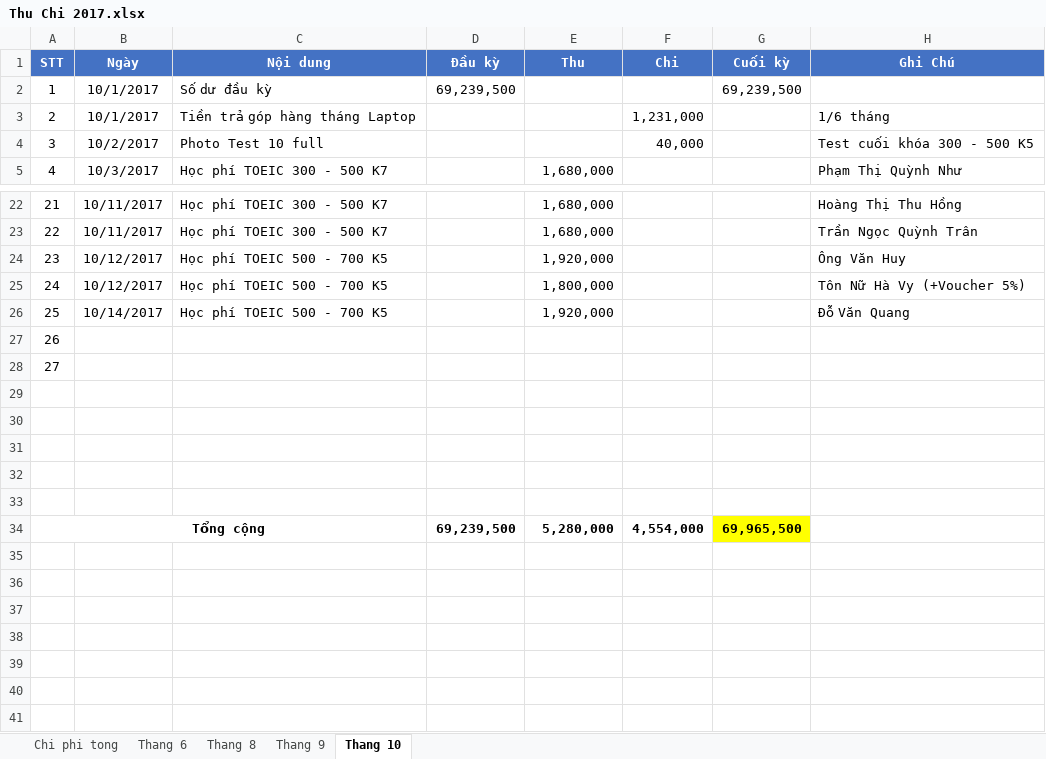
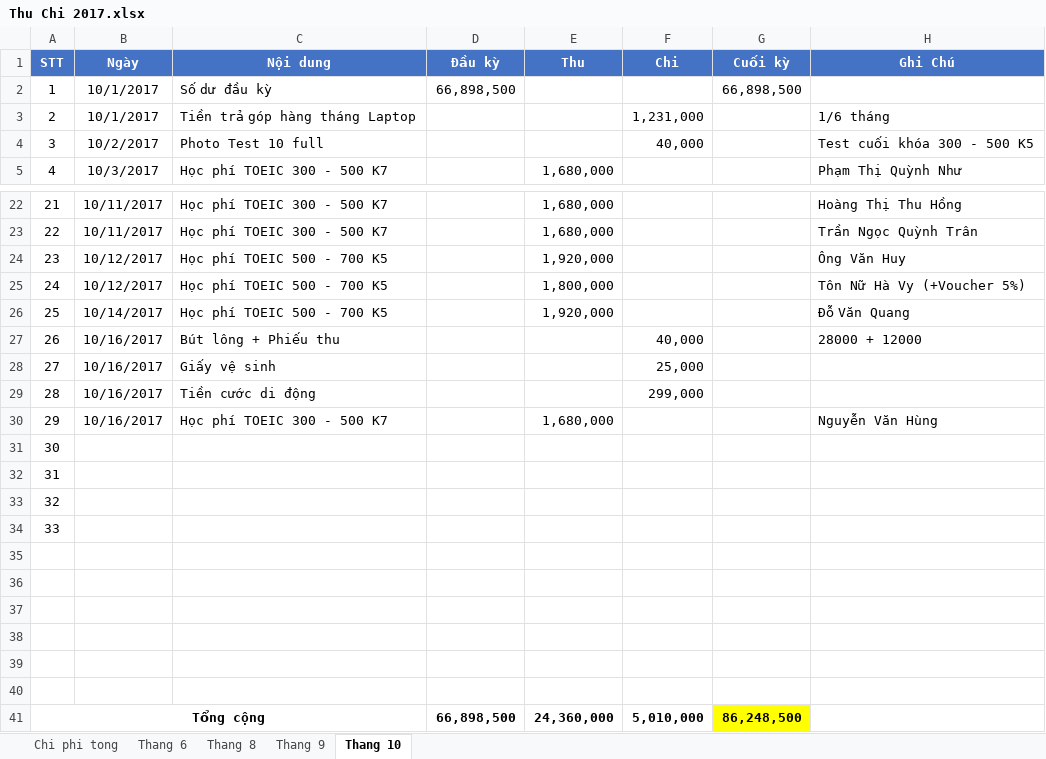
Before and after one commit to dhphong87/Success, an Excel workbook: Thu Chi 2017.xlsx, sheet Thang 10, drawn as a sheet; only a part is shown, gaps mark what is left out; values as stored, in another font and other column widths than the file's, no borders; removed rows and columns are numbered as before the commit, all else as after; the diff names each change by its address in the sheet, - before the commit and + after, or states it on an @@ line.

```diff
--- a/Thu Chi 2017.xlsx (sheet Thang 10)
+++ b/Thu Chi 2017.xlsx (sheet Thang 10)
-D2 (Đầu kỳ): 69,239,500
+D2 (Đầu kỳ): 66,898,500
-G2 (Cuối kỳ): 69,239,500
+G2 (Cuối kỳ): 66,898,500
+row 27: 26 | 10/16/2017 | Bút lông + Phiếu thu |  |  | 40,000 |  | 28000 + 12000
+row 28: 27 | 10/16/2017 | Giấy vệ sinh |  |  | 25,000
+row 29: 28 | 10/16/2017 | Tiền cước di động |  |  | 299,000
+row 30: 29 | 10/16/2017 | Học phí TOEIC 300 - 500 K7 |  | 1,680,000 |  |  | Nguyễn Văn Hùng
@@ column A (STT) renumbered between rows 31 and 34 @@
-row 38: Tổng cộng |  |  | 69,239,500 | 5,280,000 | 4,554,000 | 69,965,500
+row 38: (empty)
-A34:C34 merged
-G38 fill: #FFFF00
+G38 fill: none
+row 39: (empty)
+row 40: (empty)
+row 41: Tổng cộng |  |  | 66,898,500 | 24,360,000 | 5,010,000 | 86,248,500
```
Also changed, not shown: sheet Thang 9, formulas that keep their value.
